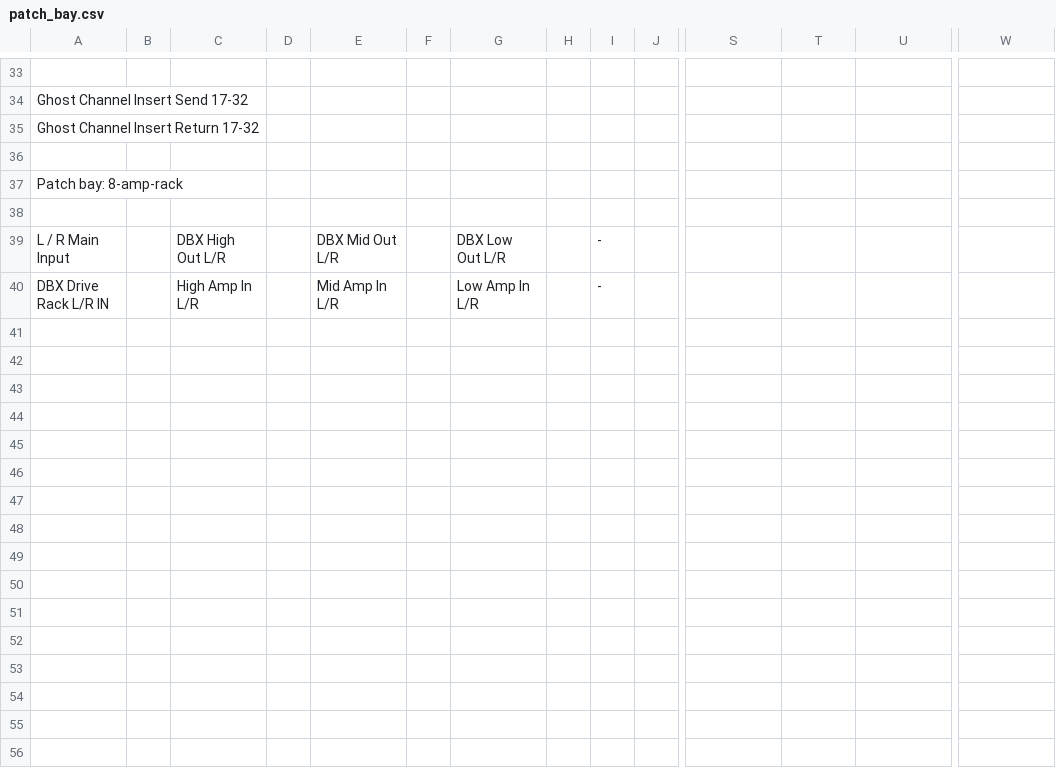
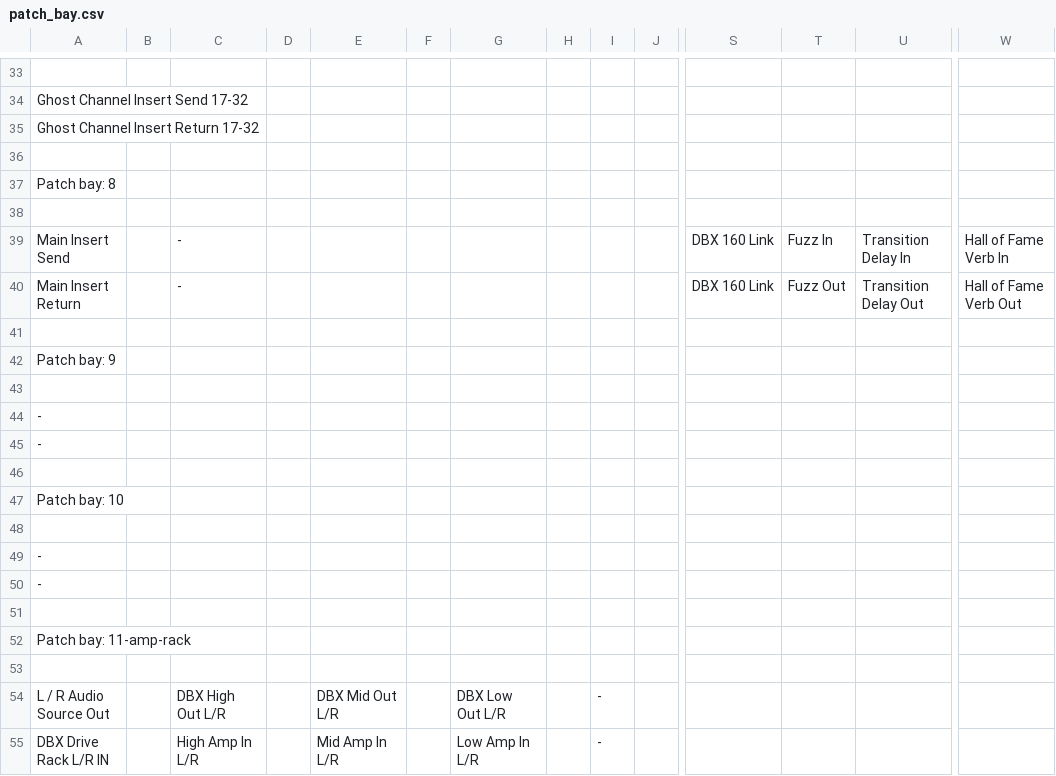
Before and after one commit to fogg4444/patch_bay_label_generator, a CSV file: csv_output/patch_bay.csv, drawn as a sheet; only a part is shown, gaps mark what is left out; addresses are those after the commit; rows hold the shown columns only; the diff covers the shown part only; the diff names each change by its address in the sheet, - before the commit and + after, or states it on an @@ line.

Commit message:
Brian/modify patch bay 1 (#7)
* modifying patch bay to match reality

* wip

* wip

* wip

* wip

* wip

* wip

* wip

* wip

```diff
--- a/csv_output/patch_bay.csv
+++ b/csv_output/patch_bay.csv
-A37: Patch bay: 8-amp-rack
+A37: Patch bay: 8
+row 39: Main Insert Send |  | - |  |  |  |  |  |  |  | DBX 160 Link | Fuzz In | Transition Delay In | Hall of Fame Verb In
+row 40: Main Insert Return |  | - |  |  |  |  |  |  |  | DBX 160 Link | Fuzz Out | Transition Delay Out | Hall of Fame Verb Out
+row 41: (empty)
+row 42: Patch bay: 9
+row 43: (empty)
@@ row 24 moved to row 44: - @@
@@ row 25 moved to row 45: - @@
+row 46: (empty)
+row 47: Patch bay: 10
+row 48: (empty)
+row 49: -
+row 50: -
+row 51: (empty)
+row 52: Patch bay: 11-amp-rack
+row 53: (empty)
-A54: L / R Main Input
+A54: L / R Audio Source Out
```
Also changed, not shown: 2 added rows and 28 edited cells elsewhere in this file, 39 other files.
